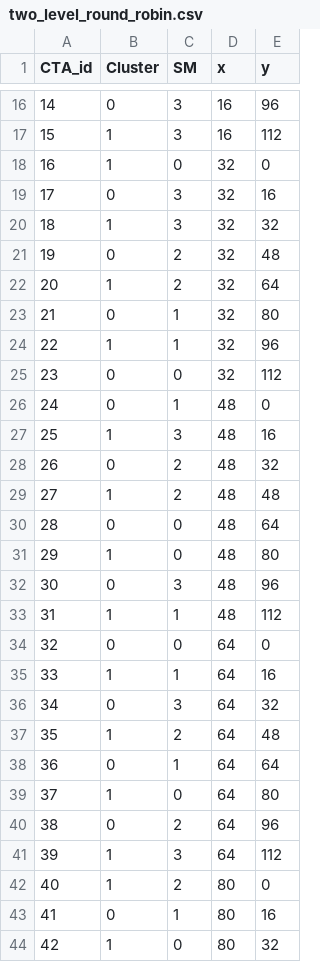
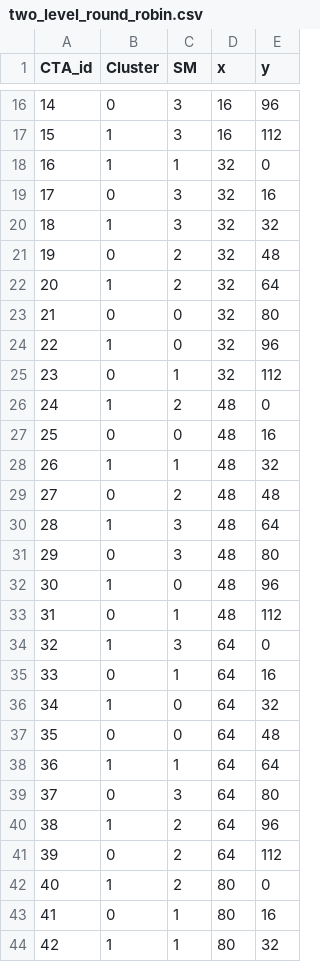
Before and after one commit to TheColombianTeam/GPUScheduling, a CSV file: Schedulers/scheduled/two_level_round_robin.csv, drawn as a sheet; only a part is shown, gaps mark what is left out; the diff covers the shown part only.

```diff
--- a/Schedulers/scheduled/two_level_round_robin.csv
+++ b/Schedulers/scheduled/two_level_round_robin.csv
@@ -17,3 +17,3 @@ CTA_id,Cluster,SM,x,y
 15,1,3,16,112
-16,1,0,32,0
+16,1,1,32,0
 17,0,3,32,16
@@ -22,23 +22,23 @@ CTA_id,Cluster,SM,x,y
 20,1,2,32,64
-21,0,1,32,80
-22,1,1,32,96
-23,0,0,32,112
-24,0,1,48,0
-25,1,3,48,16
-26,0,2,48,32
-27,1,2,48,48
-28,0,0,48,64
-29,1,0,48,80
-30,0,3,48,96
-31,1,1,48,112
-32,0,0,64,0
-33,1,1,64,16
-34,0,3,64,32
-35,1,2,64,48
-36,0,1,64,64
-37,1,0,64,80
-38,0,2,64,96
-39,1,3,64,112
+21,0,0,32,80
+22,1,0,32,96
+23,0,1,32,112
+24,1,2,48,0
+25,0,0,48,16
+26,1,1,48,32
+27,0,2,48,48
+28,1,3,48,64
+29,0,3,48,80
+30,1,0,48,96
+31,0,1,48,112
+32,1,3,64,0
+33,0,1,64,16
+34,1,0,64,32
+35,0,0,64,48
+36,1,1,64,64
+37,0,3,64,80
+38,1,2,64,96
+39,0,2,64,112
 40,1,2,80,0
 41,0,1,80,16
-42,1,0,80,32
+42,1,1,80,32
```
Also changed, not shown: 16 edited cells elsewhere in this file, Schedulers/scheduled/distributed_CTA.csv, Schedulers/scheduled/distributed_block.csv, 24 other files.
